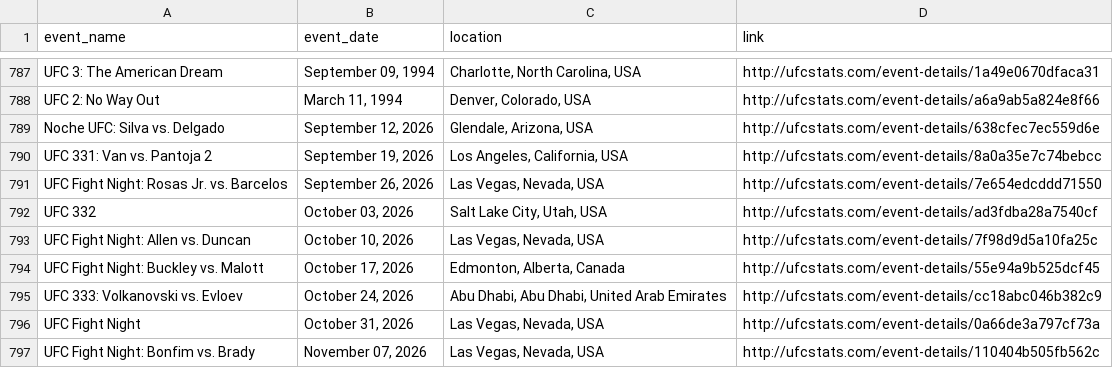
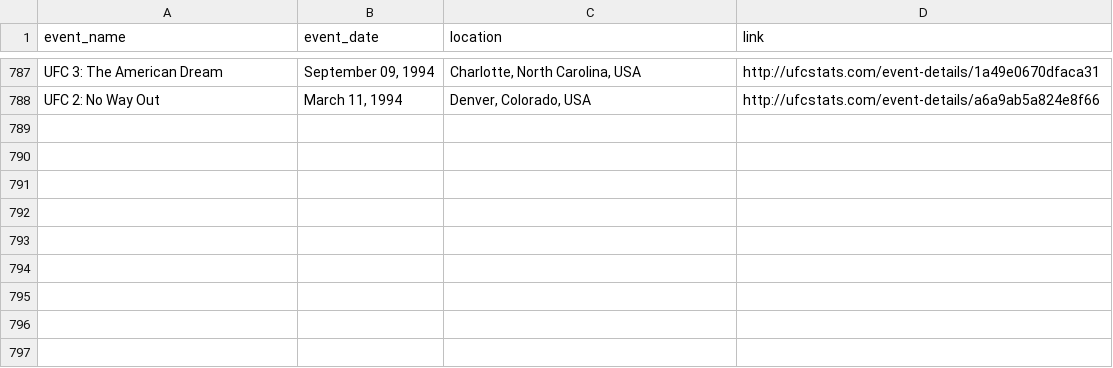
Before and after one commit to P-AEL/Better, a CSV file: data/scraped_data/ufc_events.csv, drawn as a sheet; only a part is shown, gaps mark what is left out; the diff names each change by its address in the sheet, - before the commit and + after, or states it on an @@ line.

```diff
--- a/data/scraped_data/ufc_events.csv
+++ b/data/scraped_data/ufc_events.csv
-row 789: Noche UFC: Silva vs. Delgado | September 12, 2026 | Glendale, Arizona, USA | http://ufcstats.com/event-details/638cfec7ec559d6e
-row 790: UFC 331: Van vs. Pantoja 2 | September 19, 2026 | Los Angeles, California, USA | http://ufcstats.com/event-details/8a0a35e7c74bebcc
-row 791: UFC Fight Night: Rosas Jr. vs. Barcelos | September 26, 2026 | Las Vegas, Nevada, USA | http://ufcstats.com/event-details/7e654edcddd71550
-row 792: UFC 332 | October 03, 2026 | Salt Lake City, Utah, USA | http://ufcstats.com/event-details/ad3fdba28a7540cf
-row 793: UFC Fight Night: Allen vs. Duncan | October 10, 2026 | Las Vegas, Nevada, USA | http://ufcstats.com/event-details/7f98d9d5a10fa25c
-row 794: UFC Fight Night: Buckley vs. Malott | October 17, 2026 | Edmonton, Alberta, Canada | http://ufcstats.com/event-details/55e94a9b525dcf45
-row 795: UFC 333: Volkanovski vs. Evloev | October 24, 2026 | Abu Dhabi, Abu Dhabi, United Arab Emirates | http://ufcstats.com/event-details/cc18abc046b382c9
-row 796: UFC Fight Night | October 31, 2026 | Las Vegas, Nevada, USA | http://ufcstats.com/event-details/0a66de3a797cf73a
-row 797: UFC Fight Night: Bonfim vs. Brady | November 07, 2026 | Las Vegas, Nevada, USA | http://ufcstats.com/event-details/110404b505fb562c
```
Also changed, not shown: 1 other file.
